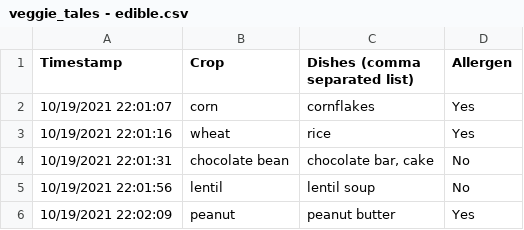
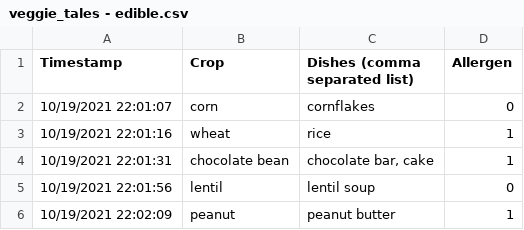
Before and after one commit to CS480UIC/cs480-final-project-veggie_tales, a CSV file: csvs/veggie_tales - edible.csv, drawn as a sheet.

```diff
--- a/csvs/veggie_tales - edible.csv
+++ b/csvs/veggie_tales - edible.csv
@@ -1,6 +1,6 @@
 Timestamp,Crop,Dishes (comma separated list),Allergen
-10/19/2021 22:01:07,corn,cornflakes,Yes
-10/19/2021 22:01:16,wheat,rice,Yes
-10/19/2021 22:01:31,chocolate bean,"chocolate bar, cake",No
-10/19/2021 22:01:56,lentil,lentil soup,No
-10/19/2021 22:02:09,peanut,peanut butter,Yes
+10/19/2021 22:01:07,corn,cornflakes,0
+10/19/2021 22:01:16,wheat,rice,1
+10/19/2021 22:01:31,chocolate bean,"chocolate bar, cake",1
+10/19/2021 22:01:56,lentil,lentil soup,0
+10/19/2021 22:02:09,peanut,peanut butter,1
```
Also changed, not shown: csvs/veggie_tales - climate.csv, csvs/veggie_tales - discoverer.csv, 14 other files.
